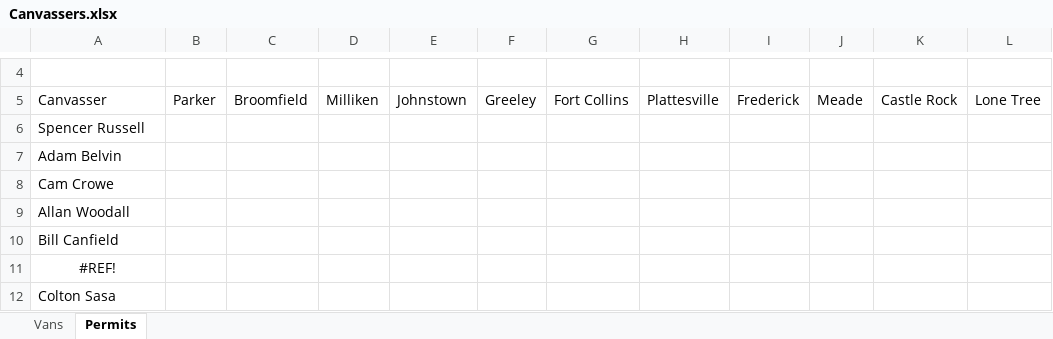
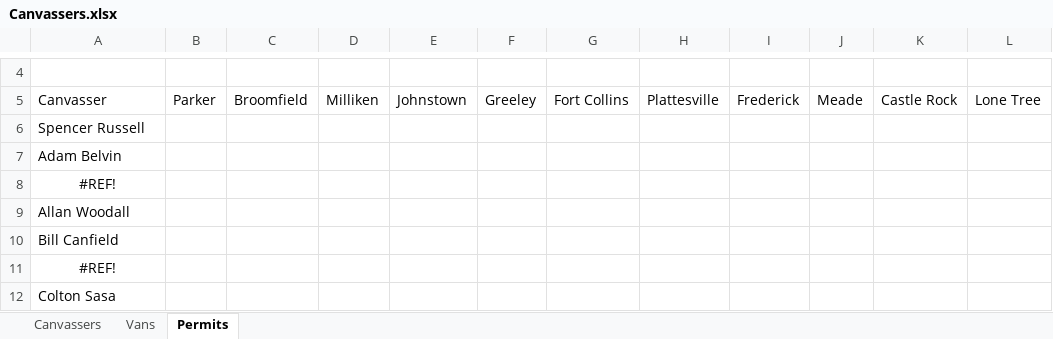
Before and after one commit to renewalProxDenver/areaTracking, an Excel workbook: Canvassers.xlsx, sheet Permits, drawn as a sheet; only a part is shown, gaps mark what is left out; values as stored, in another font and other column widths than the file's, no borders; the diff names each change by its address in the sheet, - before the commit and + after, or states it on an @@ line.

Commit message:
Canvassers.xlsx

```diff
--- a/Canvassers.xlsx (sheet Permits)
+++ b/Canvassers.xlsx (sheet Permits)
+sheet tab: Canvassers
-A8: Cam Crowe
+A8: #REF!
-A8 alignment: left
+A8 alignment: center
```
Also changed, not shown: sheet Vans.
